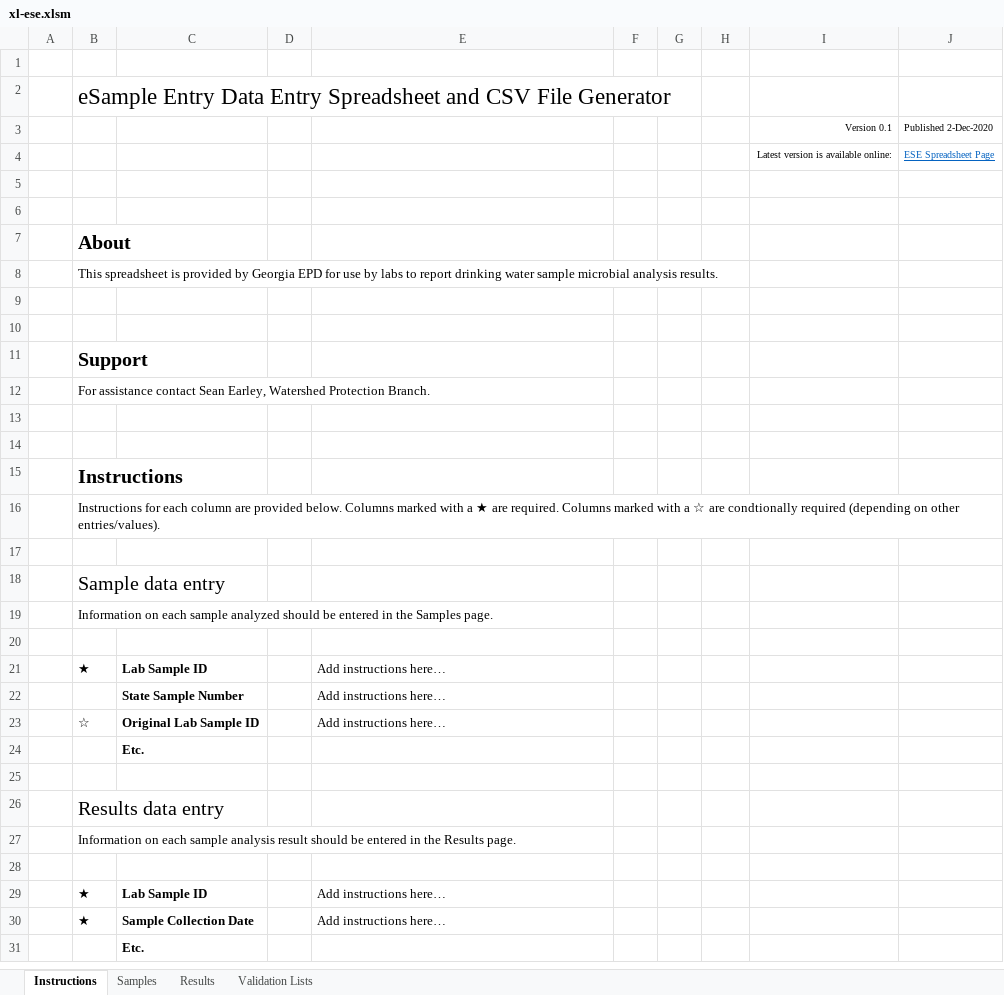
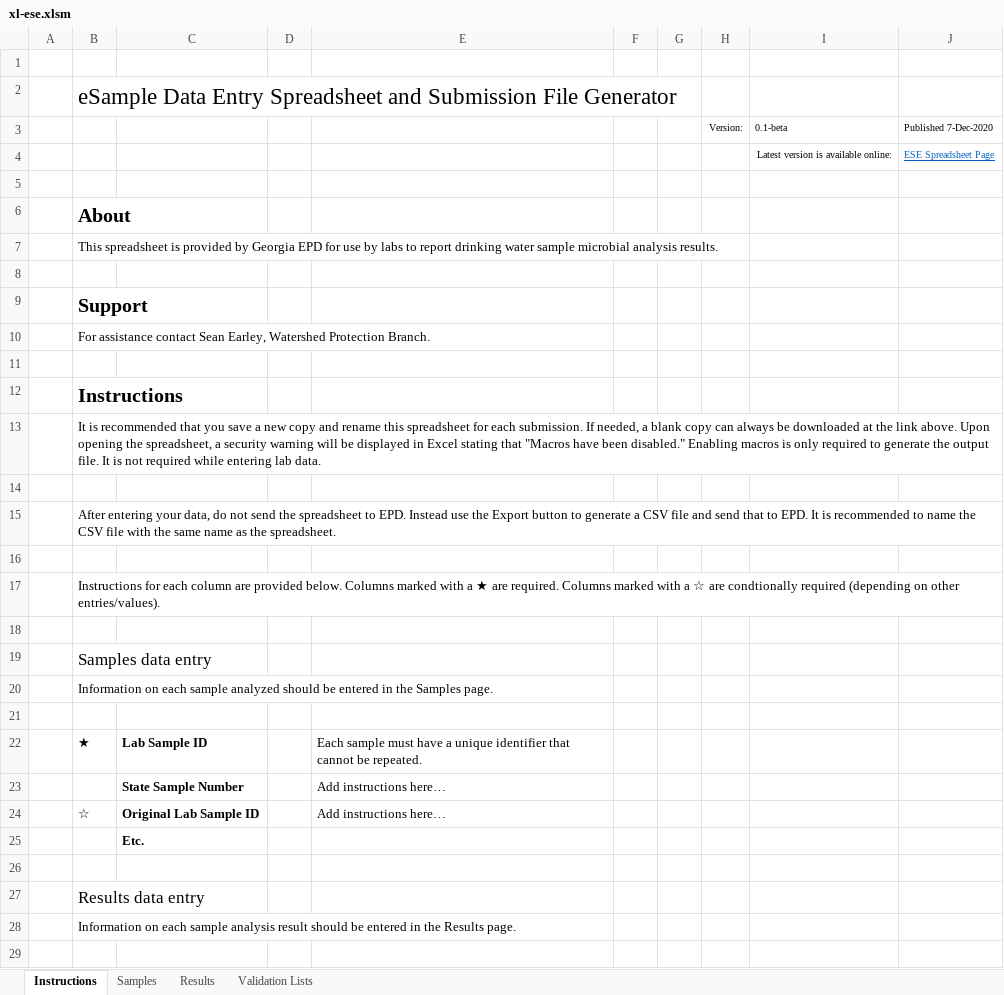
Before and after one commit to gaepdit/e-Sample-Entry-CSV, an Excel workbook: xl-ese.xlsm, sheet Instructions, drawn as a sheet; only a part is shown; the shorter side is filled out with more unchanged rows; values as stored, in another font and other column widths than the file's, no borders; removed rows and columns are numbered as before the commit, all else as after; the diff names each change by its address in the sheet, - before the commit and + after, or states it on an @@ line.

Commit message:
Update instructions in spreadsheet

```diff
--- a/xl-ese.xlsm (sheet Instructions)
+++ b/xl-ese.xlsm (sheet Instructions)
-B2: eSample Entry Data Entry Spreadsheet and CSV File Generator
+B2: eSample Data Entry Spreadsheet and Submission File Generator
-row 3:  |  |  |  |  |  |  |  | Version 0.1 | Published 2-Dec-2020
+row 3:  |  |  |  |  |  |  | Version: | 0.1-beta | Published 7-Dec-2020
-row 5: (empty)
-row 10: (empty)
+row 12:  | Instructions
+row 13:  | It is recommended that you save a new copy and rename this spreadsheet for each submission. If needed, a blank copy can always be downloaded at the link above. Upon opening the spreadsheet, a security warning will be displayed in Excel stating that "Macros have been disabled." Enabling macros is only required to generate the output file. It is not required while entering lab data.
-B15: Instructions
+B15: After entering your data, do not send the spreadsheet to EPD. Instead use the Export button to generate a CSV file and send that to EPD. It is recommended to name the CSV file with the same name as the spreadsheet.
@@ B15 text size: smaller, bold: on → off @@
+B15:J15 merged
+row 16: (empty)
+B17:J17 merged
-B19: Sample data entry
+B19: Samples data entry
@@ B19 text size: smaller @@
-E22: Add instructions here…
+E22: Each sample must have a unique identifier that cannot be repeated.
@@ B27 text size: smaller @@
```
Also changed, not shown: charts or pictures, 1 other file.
